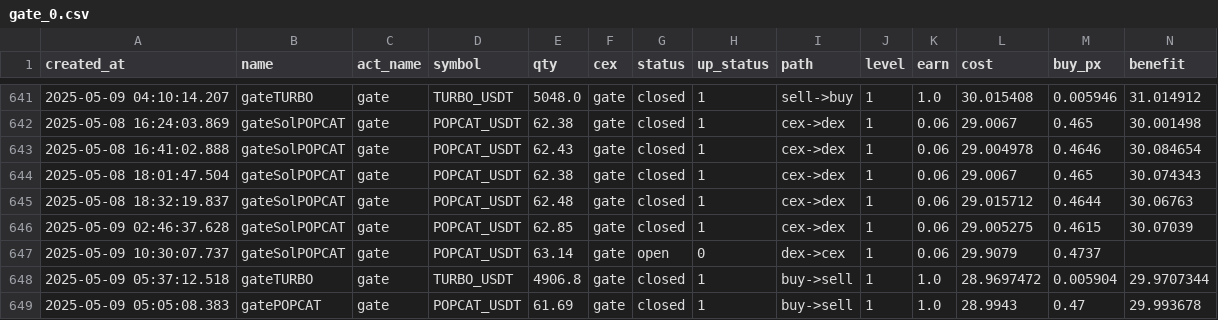
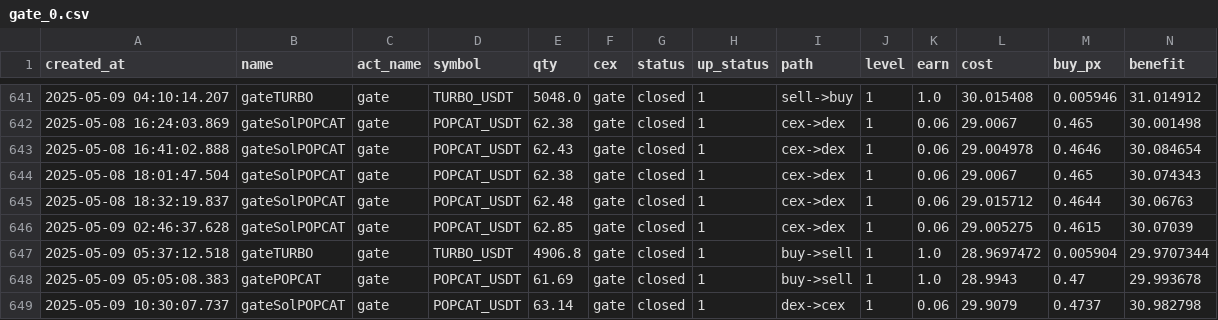
Before and after one commit to txnj/data, a CSV file: gate_0.csv, drawn as a sheet; only a part is shown, gaps mark what is left out; removed rows and columns are numbered as before the commit, all else as after; rows hold the shown columns only; the diff names each change by its address in the sheet, - before the commit and + after, or states it on an @@ line.

Commit message:
auto-sync

```diff
--- a/gate_0.csv
+++ b/gate_0.csv
-row 647: 2025-05-09 10:30:07.737 | gateSolPOPCAT | gate | POPCAT_USDT | 63.14 | gate | open | 0 | dex->cex | 1 | 0.06 | 29.9079 | 0.4737
+row 649: 2025-05-09 10:30:07.737 | gateSolPOPCAT | gate | POPCAT_USDT | 63.14 | gate | closed | 1 | dex->cex | 1 | 0.06 | 29.9079 | 0.4737 | 30.982798
```
